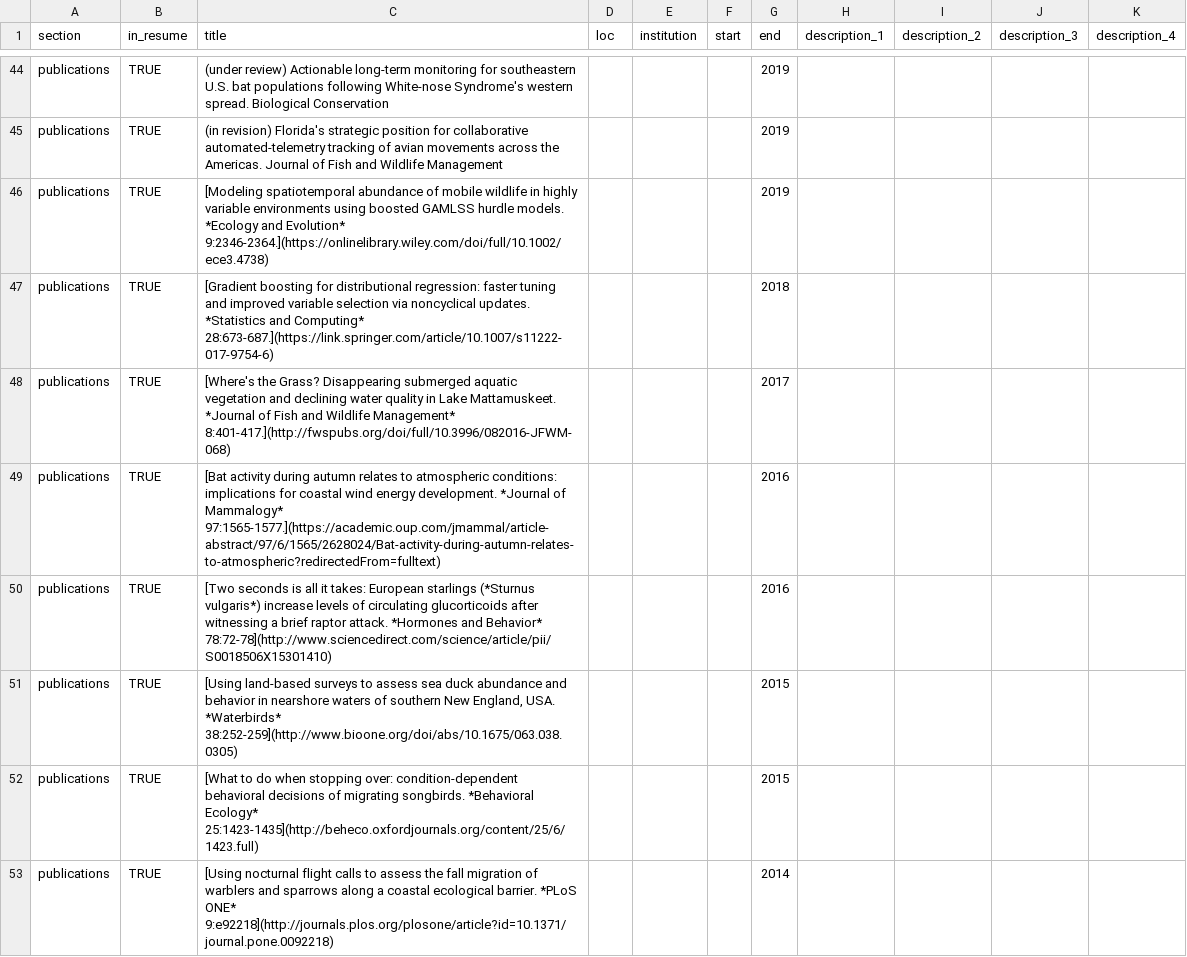
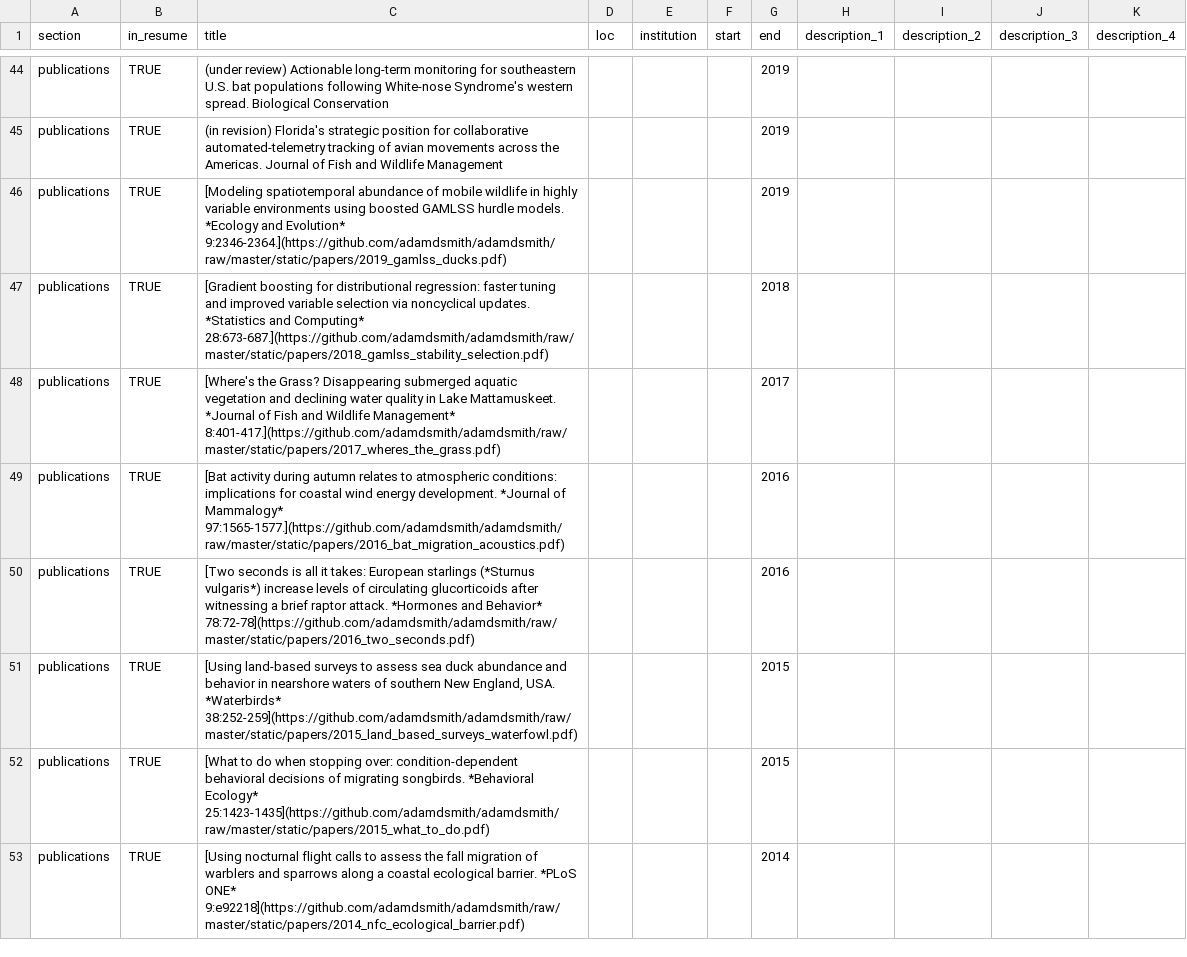
Before and after one commit to adamdsmith/adamdsmith, a CSV file: static/cv/positions_ads.csv, drawn as a sheet; only a part is shown, gaps mark what is left out; the diff covers the shown part only.

Commit message:
Fix replicate typo and direct link to pdfs

```diff
--- a/static/cv/positions_ads.csv
+++ b/static/cv/positions_ads.csv
@@ -45,9 +45,9 @@ publications,TRUE,(under review) Actionable long-term monitoring for southeaster
 publications,TRUE,(in revision) Florida's strategic position for collaborative automated-telemetry tracking of avian movements across the Americas. Journal of Fish and Wildlife Management,,,,2019,,,,
-publications,TRUE,[Modeling spatiotemporal abundance of mobile wildlife in highly variable environments using boosted GAMLSS hurdle models. *Ecology and Evolution* 9:2346-2364.](https://onlinelibrary.wiley.com/doi/full/10.1002/ece3.4738),,,,2019,,,,
-publications,TRUE,[Gradient boosting for distributional regression: faster tuning and improved variable selection via noncyclical updates. *Statistics and Computing* 28:673-687.](https://link.springer.com/article/10.1007/s11222-017-9754-6),,,,2018,,,,
-publications,TRUE,[Where's the Grass? Disappearing submerged aquatic vegetation and declining water quality in Lake Mattamuskeet. *Journal of Fish and Wildlife Management* 8:401-417.](http://fwspubs.org/doi/full/10.3996/082016-JFWM-068),,,,2017,,,,
-publications,TRUE,[Bat activity during autumn relates to atmospheric conditions: implications for coastal wind energy development.  *Journal of Mammalogy* 97:1565-1577.](https://academic.oup.com/jmammal/article-abstract/97/6/1565/2628024/Bat-activity-during-autumn-relates-to-atmospheric?redirectedFrom=fulltext),,,,2016,,,,
-publications,TRUE,[Two seconds is all it takes: European starlings (*Sturnus vulgaris*) increase levels of circulating glucorticoids after witnessing a brief raptor attack. *Hormones and Behavior* 78:72-78](http://www.sciencedirect.com/science/article/pii/S0018506X15301410),,,,2016,,,,
-publications,TRUE,"[Using land-based surveys to assess sea duck abundance and behavior in nearshore waters of southern New England, USA.  *Waterbirds* 38:252-259](http://www.bioone.org/doi/abs/10.1675/063.038.0305)",,,,2015,,,,
-publications,TRUE,[What to do when stopping over: condition-dependent behavioral decisions of migrating songbirds.  *Behavioral Ecology* 25:1423-1435](http://beheco.oxfordjournals.org/content/25/6/1423.full),,,,2015,,,,
-publications,TRUE,[Using nocturnal flight calls to assess the fall migration of warblers and sparrows along a coastal ecological barrier.  *PLoS ONE* 9:e92218](http://journals.plos.org/plosone/article?id=10.1371/journal.pone.0092218),,,,2014,,,,
+publications,TRUE,[Modeling spatiotemporal abundance of mobile wildlife in highly variable environments using boosted GAMLSS hurdle models. *Ecology and Evolution* 9:2346-2364.](https://github.com/adamdsmith/adamdsmith/raw/master/static/papers/2019_gamlss_ducks.pdf),,,,2019,,,,
+publications,TRUE,[Gradient boosting for distributional regression: faster tuning and improved variable selection via noncyclical updates. *Statistics and Computing* 28:673-687.](https://github.com/adamdsmith/adamdsmith/raw/master/static/papers/2018_gamlss_stability_selection.pdf),,,,2018,,,,
+publications,TRUE,[Where's the Grass? Disappearing submerged aquatic vegetation and declining water quality in Lake Mattamuskeet. *Journal of Fish and Wildlife Management* 8:401-417.](https://github.com/adamdsmith/adamdsmith/raw/master/static/papers/2017_wheres_the_grass.pdf),,,,2017,,,,
+publications,TRUE,[Bat activity during autumn relates to atmospheric conditions: implications for coastal wind energy development.  *Journal of Mammalogy* 97:1565-1577.](https://github.com/adamdsmith/adamdsmith/raw/master/static/papers/2016_bat_migration_acoustics.pdf),,,,2016,,,,
+publications,TRUE,[Two seconds is all it takes: European starlings (*Sturnus vulgaris*) increase levels of circulating glucorticoids after witnessing a brief raptor attack. *Hormones and Behavior* 78:72-78](https://github.com/adamdsmith/adamdsmith/raw/master/static/papers/2016_two_seconds.pdf),,,,2016,,,,
+publications,TRUE,"[Using land-based surveys to assess sea duck abundance and behavior in nearshore waters of southern New England, USA.  *Waterbirds* 38:252-259](https://github.com/adamdsmith/adamdsmith/raw/master/static/papers/2015_land_based_surveys_waterfowl.pdf)",,,,2015,,,,
+publications,TRUE,[What to do when stopping over: condition-dependent behavioral decisions of migrating songbirds.  *Behavioral Ecology* 25:1423-1435](https://github.com/adamdsmith/adamdsmith/raw/master/static/papers/2015_what_to_do.pdf),,,,2015,,,,
+publications,TRUE,[Using nocturnal flight calls to assess the fall migration of warblers and sparrows along a coastal ecological barrier.  *PLoS ONE* 9:e92218](https://github.com/adamdsmith/adamdsmith/raw/master/static/papers/2014_nfc_ecological_barrier.pdf),,,,2014,,,,
```
Also changed, not shown: 15 edited cells elsewhere in this file, 3 other files.
